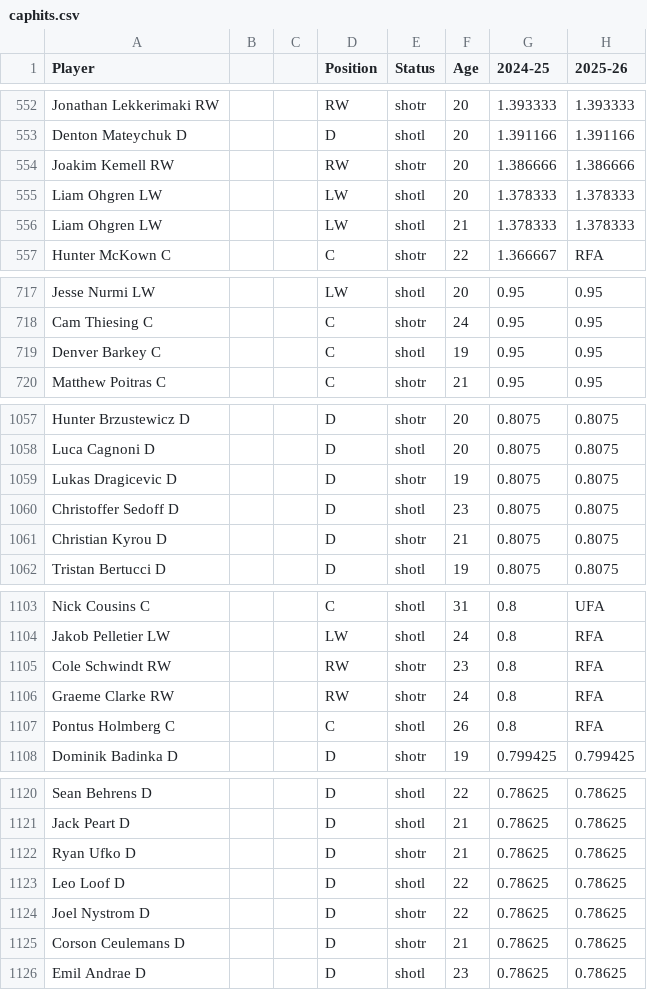
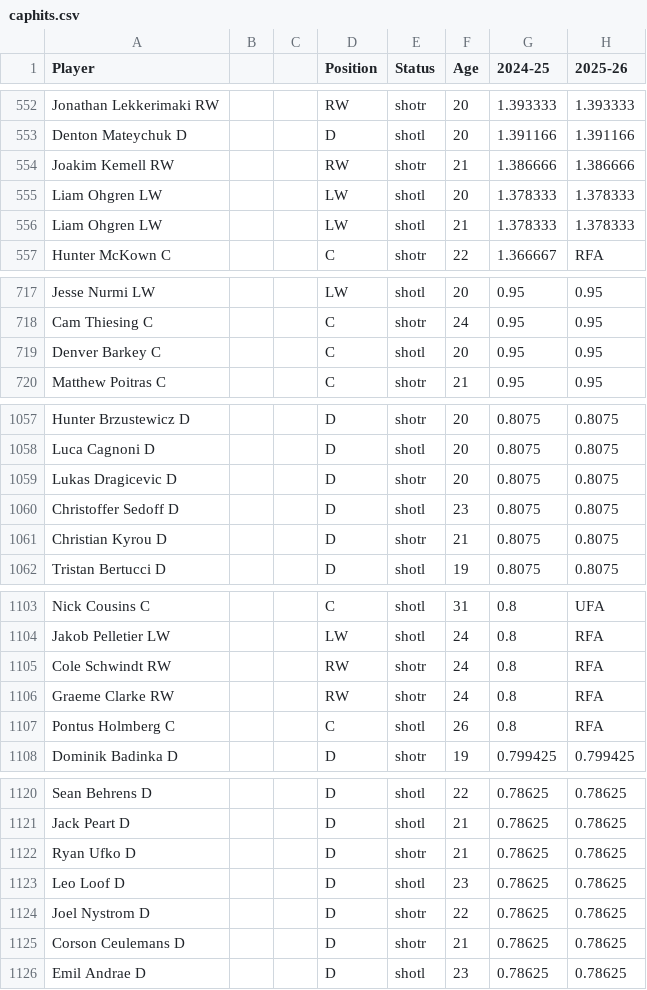
Before and after one commit to kww271/qBneK36JpdQetizHcQM7DMrCSz, a CSV file: caphits.csv, drawn as a sheet; only a part is shown, gaps mark what is left out; the diff covers the shown part only; the diff names each change by its address in the sheet, - before the commit and + after, or states it on an @@ line.

```diff
--- a/caphits.csv
+++ b/caphits.csv
-F554 (Age): 20
+F554 (Age): 21
-F719 (Age): 19
+F719 (Age): 20
-F1059 (Age): 19
+F1059 (Age): 20
-F1105 (Age): 23
+F1105 (Age): 24
-F1123 (Age): 22
+F1123 (Age): 23
```
Also changed, not shown: 1 added row and 9 edited cells elsewhere in this file.
